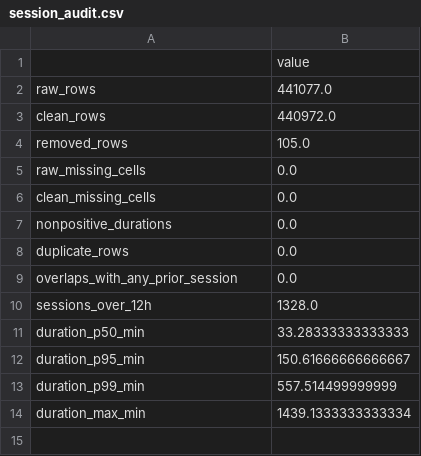
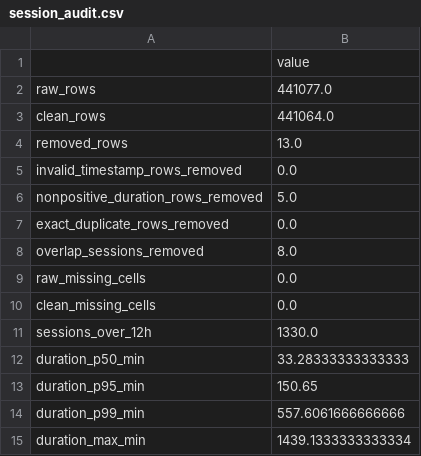
Before and after one commit to fariskishtah/ChargeSentinel-Twin, a CSV file: team/mariam_availability/reports/tables/session_audit.csv, drawn as a sheet.

```diff
--- a/team/mariam_availability/reports/tables/session_audit.csv
+++ b/team/mariam_availability/reports/tables/session_audit.csv
@@ -2,13 +2,14 @@
 raw_rows,441077.0
-clean_rows,440972.0
-removed_rows,105.0
+clean_rows,441064.0
+removed_rows,13.0
+invalid_timestamp_rows_removed,0.0
+nonpositive_duration_rows_removed,5.0
+exact_duplicate_rows_removed,0.0
+overlap_sessions_removed,8.0
 raw_missing_cells,0.0
 clean_missing_cells,0.0
-nonpositive_durations,0.0
-duplicate_rows,0.0
-overlaps_with_any_prior_session,0.0
-sessions_over_12h,1328.0
+sessions_over_12h,1330.0
 duration_p50_min,33.28333333333333
-duration_p95_min,150.61666666666667
-duration_p99_min,557.514499999999
+duration_p95_min,150.65
+duration_p99_min,557.6061666666666
 duration_max_min,1439.1333333333334
```
Also changed, not shown: team/mariam_availability/reports/tables/duration_correlations.csv, team/mariam_availability/reports/tables/duration_per_charger.csv, 25 other files.
